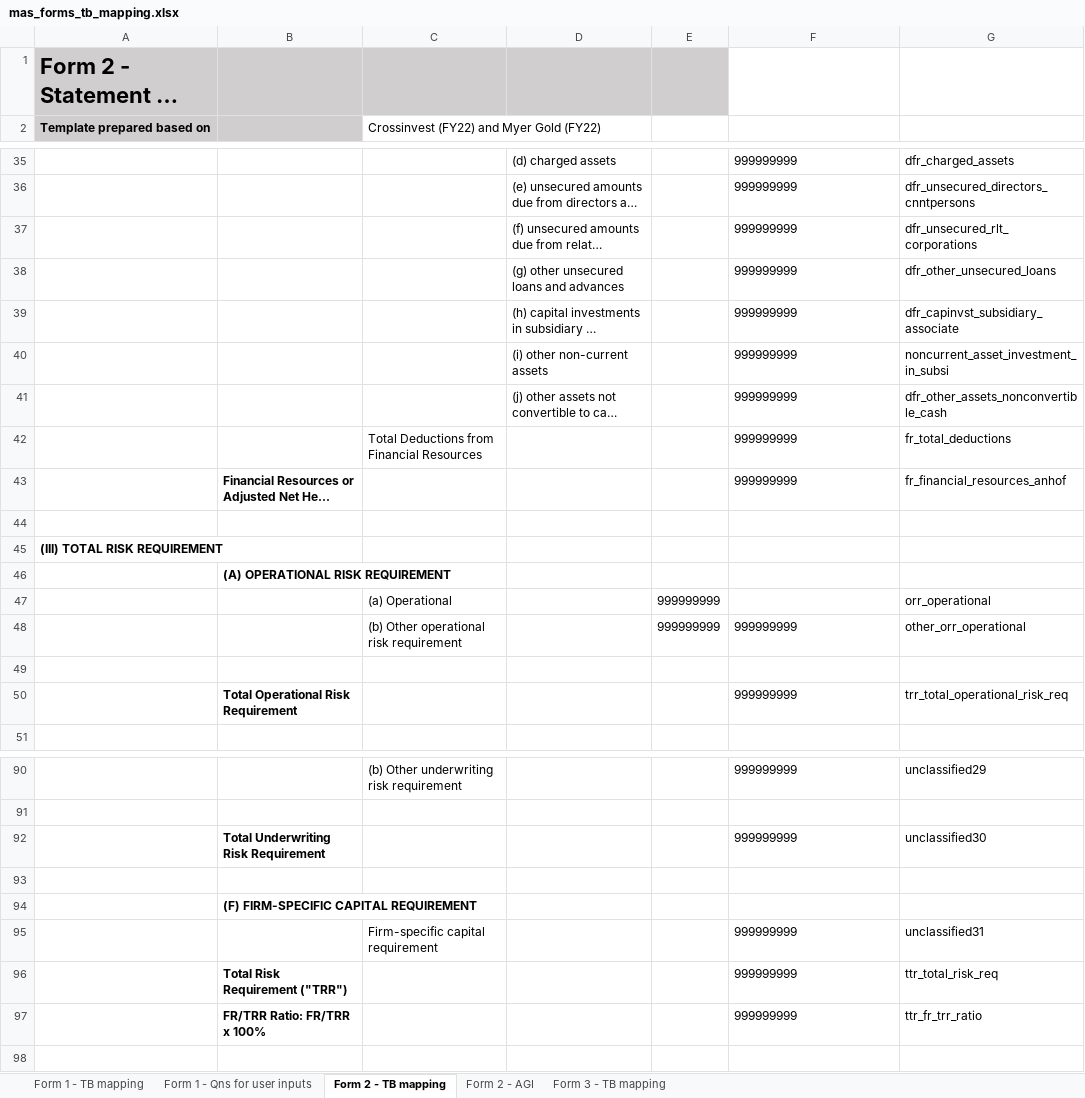
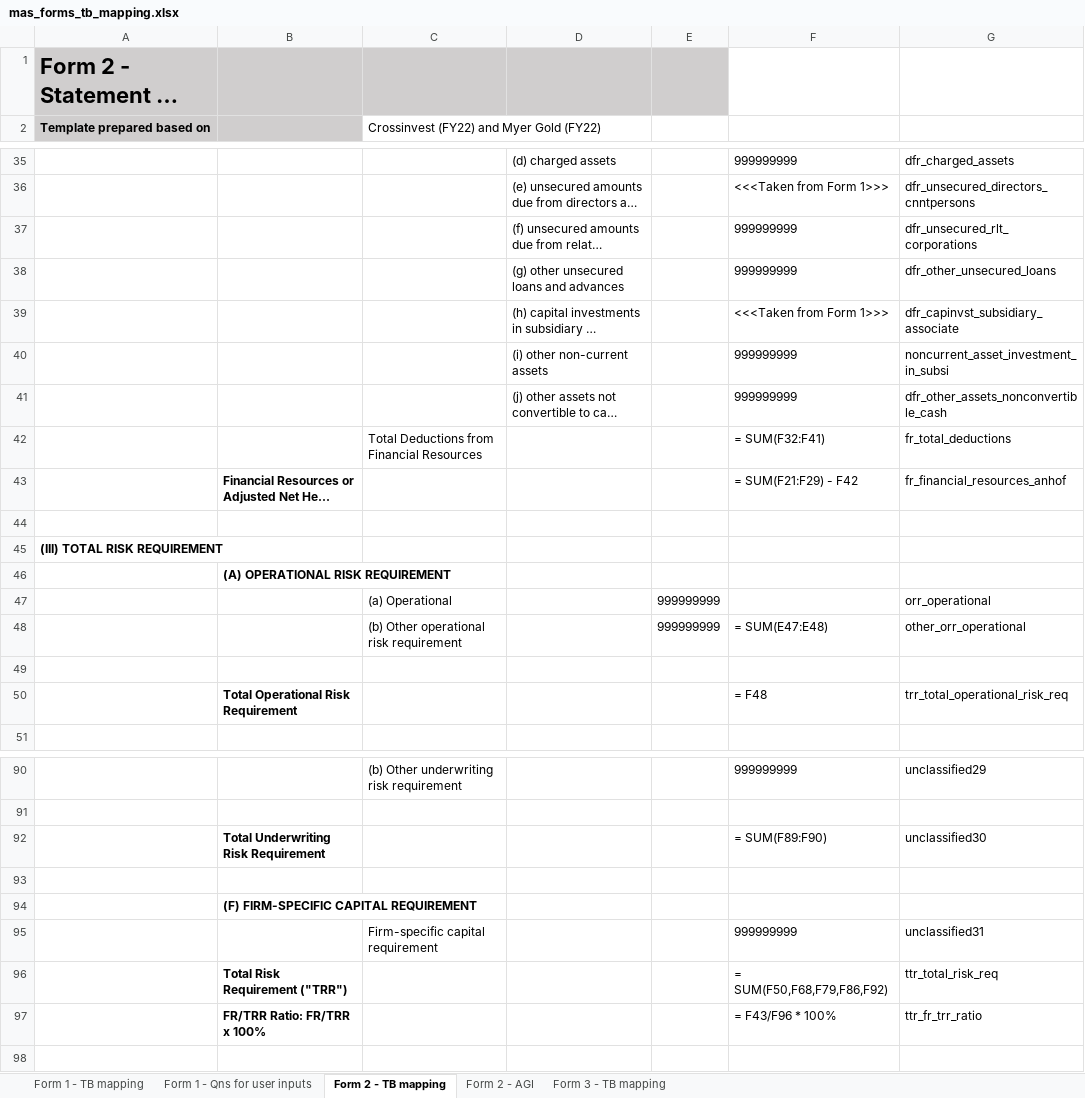
Before and after one commit to Nosdna/luna_andson, an Excel workbook: parameters/mas_forms_tb_mapping.xlsx, sheet Form 2 - TB mapping, drawn as a sheet; only a part is shown, gaps mark what is left out; long unchanged cells end in …; values as stored, in another font and other column widths than the file's, no borders; the diff covers the shown part only; the diff names each change by its address in the sheet, - before the commit and + after, or states it on an @@ line.

Commit message:
Updated f3 output formatter and template_reader and added formulas to form 3 template in parameters

```diff
--- a/parameters/mas_forms_tb_mapping.xlsx (sheet Form 2 - TB mapping)
+++ b/parameters/mas_forms_tb_mapping.xlsx (sheet Form 2 - TB mapping)
-F36: 999999999
+F36: <<<Taken from Form 1>>>
-F39: 999999999
+F39: <<<Taken from Form 1>>>
-F42: 999999999
+F42: = SUM(F32:F41)
-F43: 999999999
+F43: = SUM(F21:F29) - F42
-F48: 999999999
+F48: = SUM(E47:E48)
-F50: 999999999
+F50: = F48
-F92: 999999999
+F92: = SUM(F89:F90)
-F96: 999999999
+F96: = SUM(F50,F68,F79,F86,F92)
-F97: 999999999
+F97: = F43/F96 * 100%
```
Also changed, not shown: 27 edited cells elsewhere in this sheet, sheet Form 3 - TB mapping, 3 other files.
